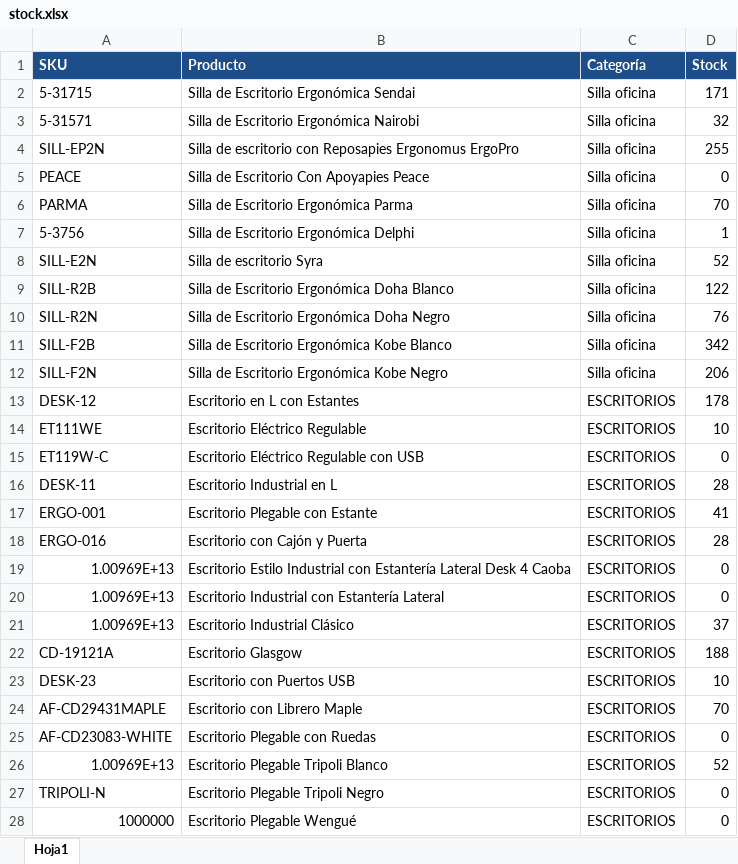
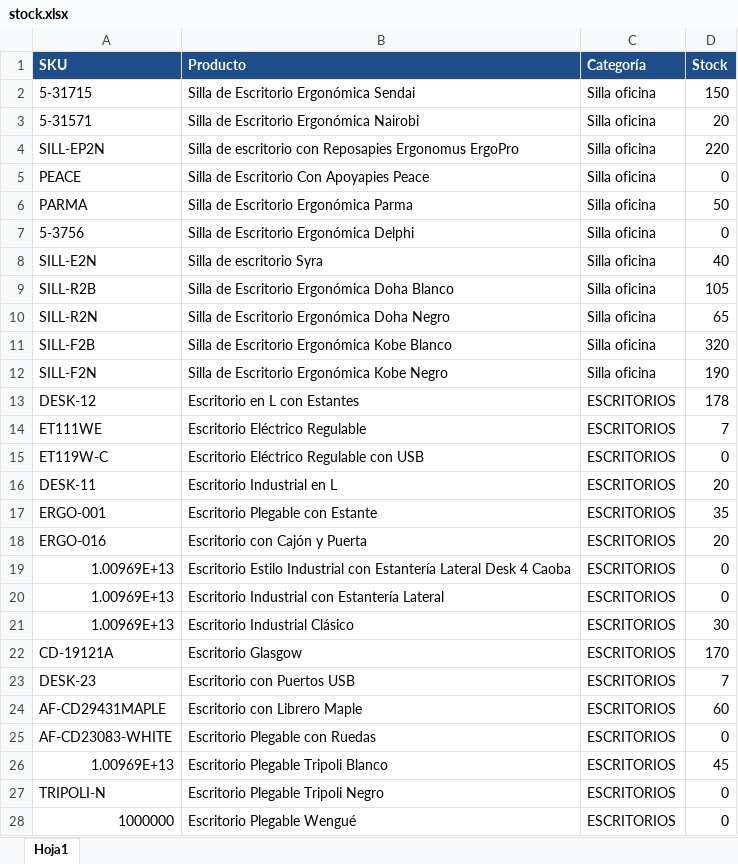
Before and after one commit to vicenteramosf/Stock-Disponible, an Excel workbook: stock.xlsx, sheet Hoja1, drawn as a sheet; only a part is shown; values as stored, in another font and other column widths than the file's, no borders; the diff covers the shown part only; the diff names each change by its address in the sheet, - before the commit and + after, or states it on an @@ line.

Commit message:
Add files via upload

```diff
--- a/stock.xlsx (sheet Hoja1)
+++ b/stock.xlsx (sheet Hoja1)
-D2 (Stock): 171
+D2 (Stock): 150
-D3 (Stock): 32
+D3 (Stock): 20
-D4 (Stock): 255
+D4 (Stock): 220
-D6 (Stock): 70
+D6 (Stock): 50
-D7 (Stock): 1
+D7 (Stock): 0
-D8 (Stock): 52
+D8 (Stock): 40
-D9 (Stock): 122
+D9 (Stock): 105
-D10 (Stock): 76
+D10 (Stock): 65
-D11 (Stock): 342
+D11 (Stock): 320
-D12 (Stock): 206
+D12 (Stock): 190
-D14 (Stock): 10
+D14 (Stock): 7
-D16 (Stock): 28
+D16 (Stock): 20
-D17 (Stock): 41
+D17 (Stock): 35
-D18 (Stock): 28
+D18 (Stock): 20
-D21 (Stock): 37
+D21 (Stock): 30
-D22 (Stock): 188
+D22 (Stock): 170
-D23 (Stock): 10
+D23 (Stock): 7
-D24 (Stock): 70
+D24 (Stock): 60
-D26 (Stock): 52
+D26 (Stock): 45
```
Also changed, not shown: 11 edited cells elsewhere in this sheet.
